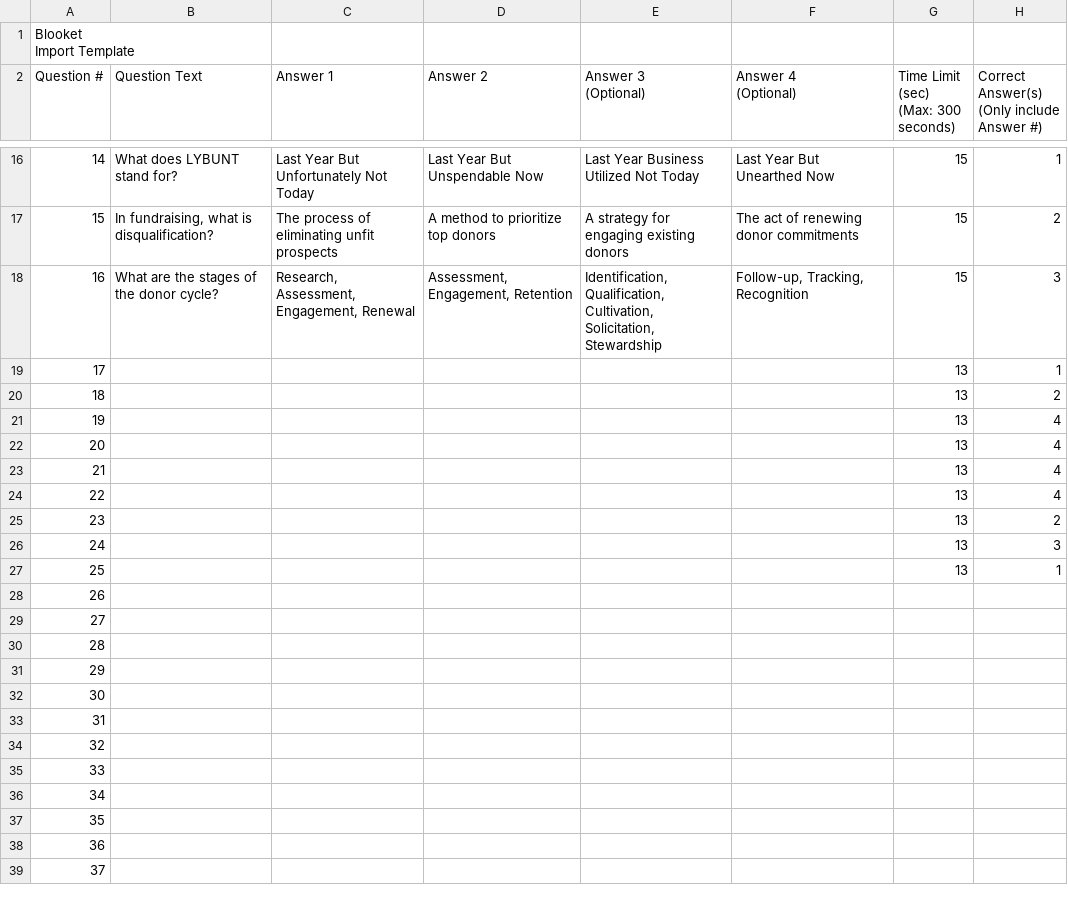
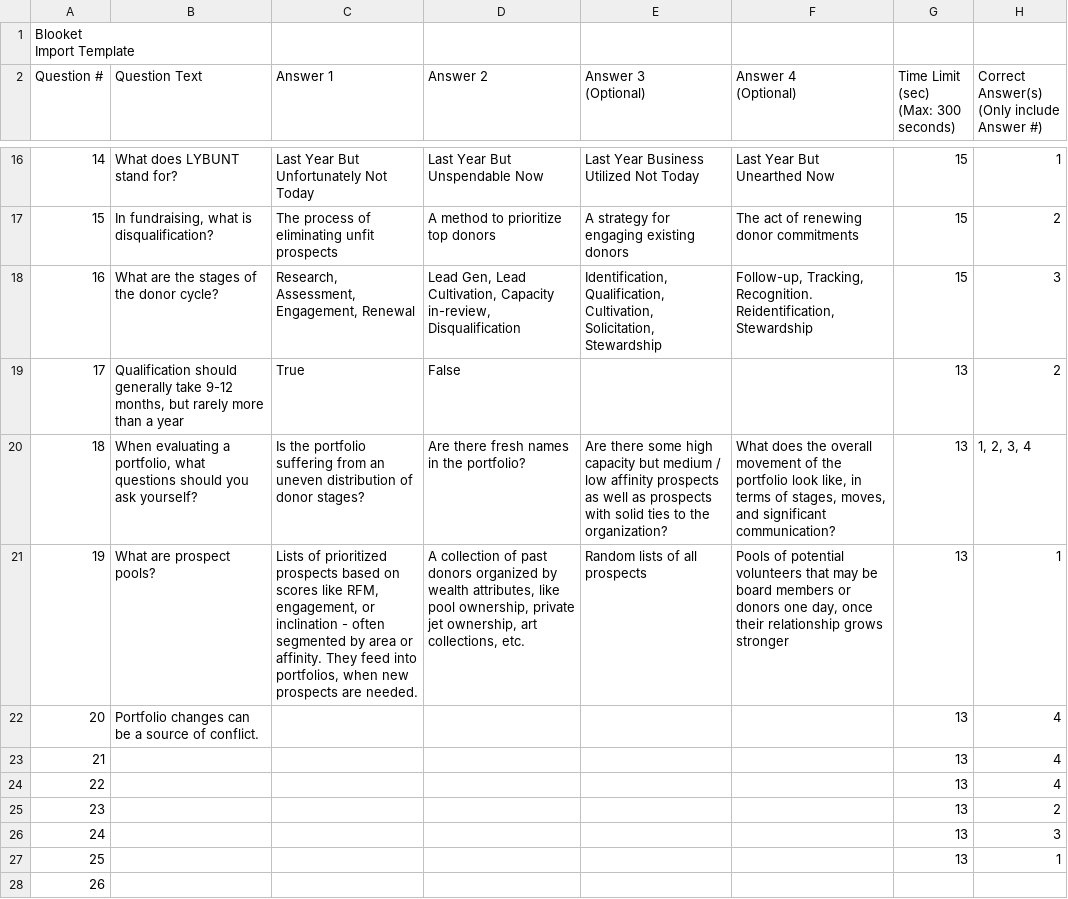
Before and after one commit to ApraUtah/ProspectResearchToolkit, a CSV file: data/fundraising_flashcards/ApraUtah_ConferenceQuiz_v1_2025.csv, drawn as a sheet; only a part is shown, gaps mark what is left out; the shorter side is filled out with more unchanged rows.

Commit message:
final questions

```diff
--- a/data/fundraising_flashcards/ApraUtah_ConferenceQuiz_v1_2025.csv
+++ b/data/fundraising_flashcards/ApraUtah_ConferenceQuiz_v1_2025.csv
@@ -22,7 +22,7 @@ Question #,Question Text,Answer 1,Answer 2,"Answer 3
 15,"In fundraising, what is disqualification?",The process of eliminating unfit prospects,A method to prioritize top donors,A strategy for engaging existing donors,The act of renewing donor commitments,15,2
-16,What are the stages of the donor cycle?,"Research, Assessment, Engagement, Renewal","Assessment, Engagement, Retention","Identification, Qualification, Cultivation, Solicitation, Stewardship","Follow-up, Tracking, Recognition",15,3
-17,,,,,,13,1
-18,,,,,,13,2
-19,,,,,,13,4
-20,,,,,,13,4
+16,What are the stages of the donor cycle?,"Research, Assessment, Engagement, Renewal","Lead Gen, Lead Cultivation, Capacity in-review, Disqualification","Identification, Qualification, Cultivation, Solicitation, Stewardship","Follow-up, Tracking, Recognition. Reidentification, Stewardship ",15,3
+17,"Qualification should generally take 9-12 months, but rarely more than a year",True,False,,,13,2
+18,"When evaluating a portfolio, what questions should you ask yourself?",Is the portfolio suffering from an uneven distribution of donor stages?,Are there fresh names in the portfolio?,Are there some high capacity but medium / low affinity prospects as well as prospects with solid ties to the organization?,"What does the overall movement of the portfolio look like, in terms of stages, moves, and significant communication?",13,"1, 2, 3, 4"
+19,What are prospect pools? ,"Lists of prioritized prospects based on scores like RFM, engagement, or inclination - often segmented by area or affinity. They feed into portfolios, when new prospects are needed.","A collection of past donors organized by wealth attributes, like pool ownership, private jet ownership, art collections, etc.",Random lists of all prospects,"Pools of potential volunteers that may be board members or donors one day, once their relationship grows stronger",13,1
+20,Portfolio changes can be a source of conflict. ,,,,,13,4
 21,,,,,,13,4
```
